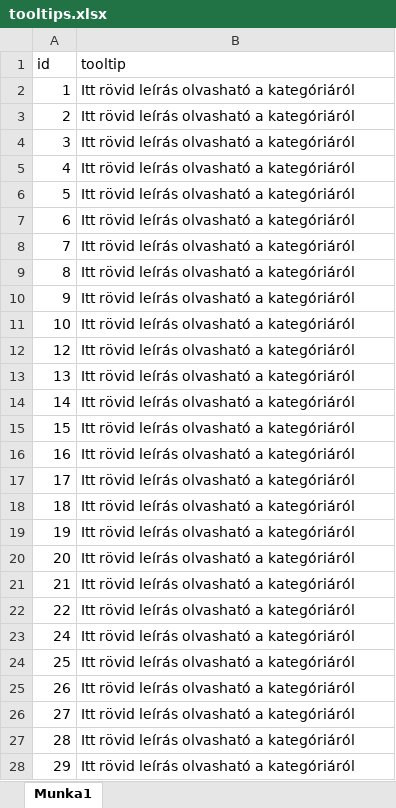
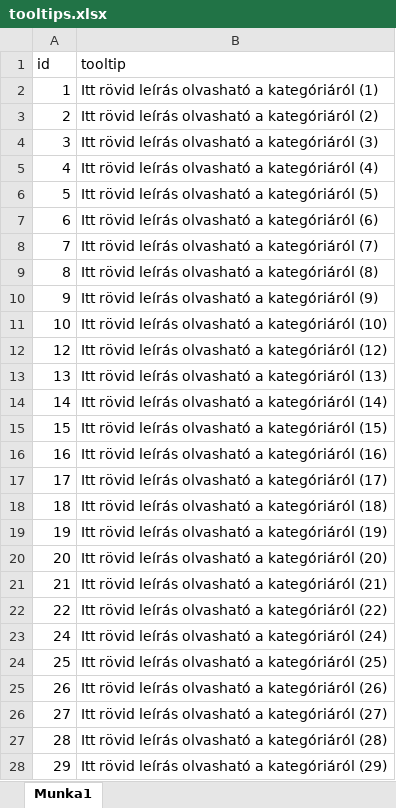
Before and after one commit to k-monitor/onkormanyzati-koltsegvetes-v2, an Excel workbook: input/tooltips.xlsx, sheet Munka1, drawn as a sheet; only a part is shown; values as stored, in another font and other column widths than the file's, no borders; the diff covers the shown part only; the diff names each change by its address in the sheet, - before the commit and + after, or states it on an @@ line.

Commit message:
added IDs to tooltips

```diff
--- a/input/tooltips.xlsx (sheet Munka1)
+++ b/input/tooltips.xlsx (sheet Munka1)
-B2 (tooltip): Itt rövid leírás olvasható a kategóriáról
+B2 (tooltip): Itt rövid leírás olvasható a kategóriáról (1)
-B3 (tooltip): Itt rövid leírás olvasható a kategóriáról
+B3 (tooltip): Itt rövid leírás olvasható a kategóriáról (2)
-B4 (tooltip): Itt rövid leírás olvasható a kategóriáról
+B4 (tooltip): Itt rövid leírás olvasható a kategóriáról (3)
-B5 (tooltip): Itt rövid leírás olvasható a kategóriáról
+B5 (tooltip): Itt rövid leírás olvasható a kategóriáról (4)
-B6 (tooltip): Itt rövid leírás olvasható a kategóriáról
+B6 (tooltip): Itt rövid leírás olvasható a kategóriáról (5)
-B7 (tooltip): Itt rövid leírás olvasható a kategóriáról
+B7 (tooltip): Itt rövid leírás olvasható a kategóriáról (6)
-B8 (tooltip): Itt rövid leírás olvasható a kategóriáról
+B8 (tooltip): Itt rövid leírás olvasható a kategóriáról (7)
-B9 (tooltip): Itt rövid leírás olvasható a kategóriáról
+B9 (tooltip): Itt rövid leírás olvasható a kategóriáról (8)
-B10 (tooltip): Itt rövid leírás olvasható a kategóriáról
+B10 (tooltip): Itt rövid leírás olvasható a kategóriáról (9)
-B11 (tooltip): Itt rövid leírás olvasható a kategóriáról
+B11 (tooltip): Itt rövid leírás olvasható a kategóriáról (10)
-B12 (tooltip): Itt rövid leírás olvasható a kategóriáról
+B12 (tooltip): Itt rövid leírás olvasható a kategóriáról (12)
-B13 (tooltip): Itt rövid leírás olvasható a kategóriáról
+B13 (tooltip): Itt rövid leírás olvasható a kategóriáról (13)
-B14 (tooltip): Itt rövid leírás olvasható a kategóriáról
+B14 (tooltip): Itt rövid leírás olvasható a kategóriáról (14)
-B15 (tooltip): Itt rövid leírás olvasható a kategóriáról
+B15 (tooltip): Itt rövid leírás olvasható a kategóriáról (15)
-B16 (tooltip): Itt rövid leírás olvasható a kategóriáról
+B16 (tooltip): Itt rövid leírás olvasható a kategóriáról (16)
-B17 (tooltip): Itt rövid leírás olvasható a kategóriáról
+B17 (tooltip): Itt rövid leírás olvasható a kategóriáról (17)
-B18 (tooltip): Itt rövid leírás olvasható a kategóriáról
+B18 (tooltip): Itt rövid leírás olvasható a kategóriáról (18)
-B19 (tooltip): Itt rövid leírás olvasható a kategóriáról
+B19 (tooltip): Itt rövid leírás olvasható a kategóriáról (19)
-B20 (tooltip): Itt rövid leírás olvasható a kategóriáról
+B20 (tooltip): Itt rövid leírás olvasható a kategóriáról (20)
-B21 (tooltip): Itt rövid leírás olvasható a kategóriáról
+B21 (tooltip): Itt rövid leírás olvasható a kategóriáról (21)
-B22 (tooltip): Itt rövid leírás olvasható a kategóriáról
+B22 (tooltip): Itt rövid leírás olvasható a kategóriáról (22)
-B23 (tooltip): Itt rövid leírás olvasható a kategóriáról
+B23 (tooltip): Itt rövid leírás olvasható a kategóriáról (24)
-B24 (tooltip): Itt rövid leírás olvasható a kategóriáról
+B24 (tooltip): Itt rövid leírás olvasható a kategóriáról (25)
-B25 (tooltip): Itt rövid leírás olvasható a kategóriáról
+B25 (tooltip): Itt rövid leírás olvasható a kategóriáról (26)
-B26 (tooltip): Itt rövid leírás olvasható a kategóriáról
+B26 (tooltip): Itt rövid leírás olvasható a kategóriáról (27)
-B27 (tooltip): Itt rövid leírás olvasható a kategóriáról
+B27 (tooltip): Itt rövid leírás olvasható a kategóriáról (28)
-B28 (tooltip): Itt rövid leírás olvasható a kategóriáról
+B28 (tooltip): Itt rövid leírás olvasható a kategóriáról (29)
```
Also changed, not shown: 2 added rows and 305 edited cells elsewhere in this sheet, 2 other files.
